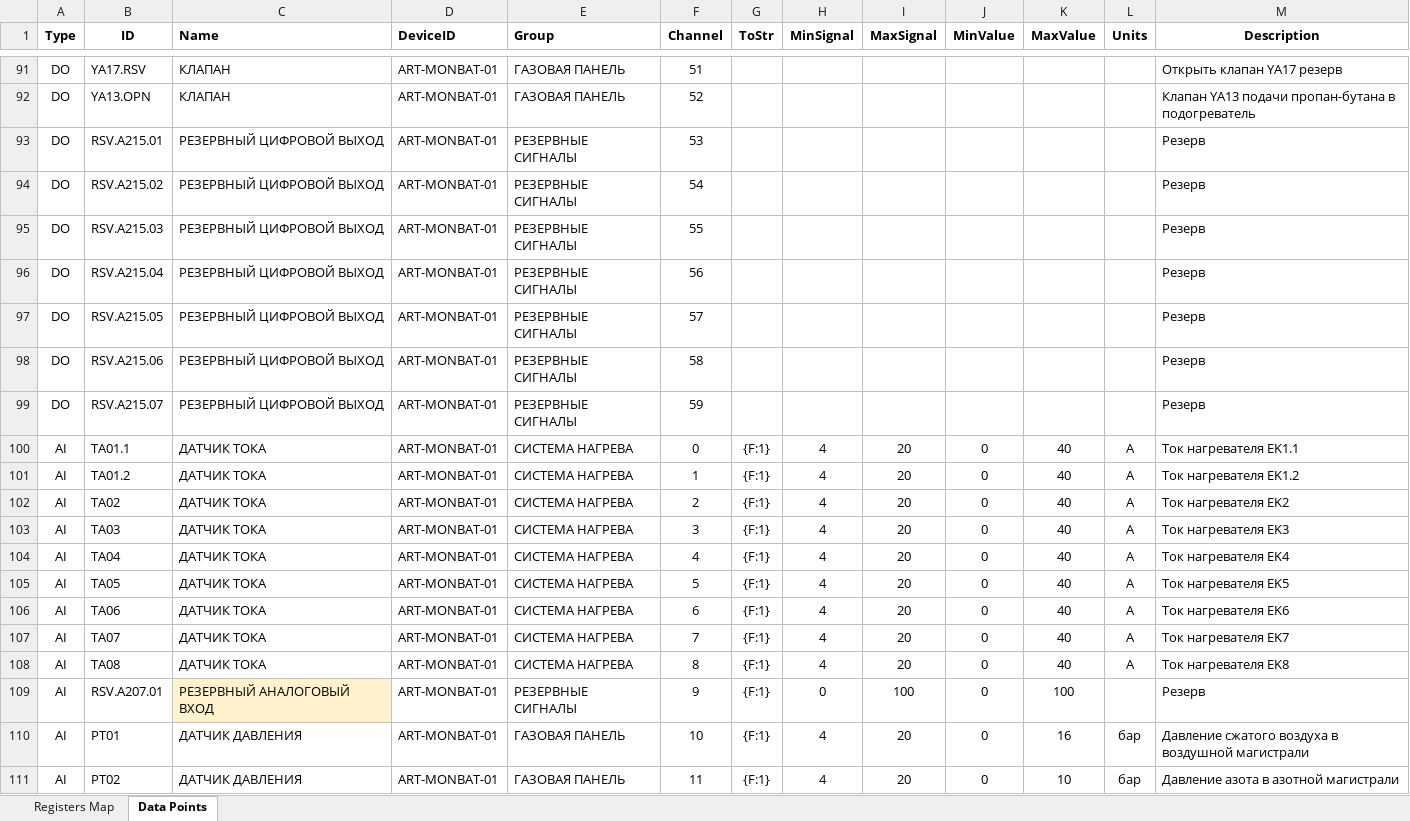
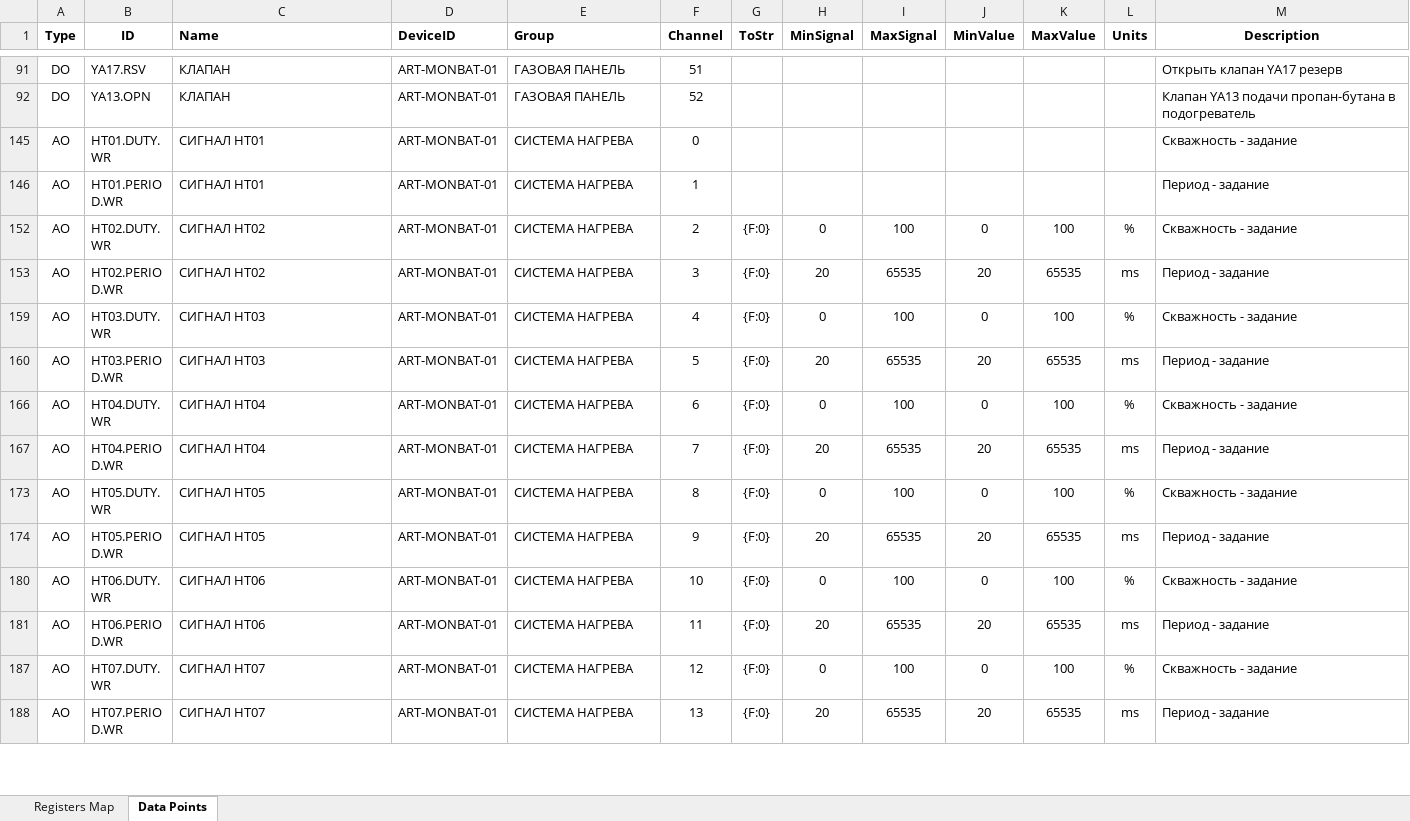
Before and after one commit to JMatveichik/NTCC.NET, an Excel workbook: DOCs/Modbus.Table.v5.xlsx, sheet Data Points, drawn as a sheet; only a part is shown, gaps mark what is left out; the shorter side is filled out with more unchanged rows; values as stored, in another font and other column widths than the file's, no borders; table styles not drawn; the diff covers the shown part only; the diff names each change by its address in the sheet, - before the commit and + after, or states it on an @@ line.

```diff
--- a/DOCs/Modbus.Table.v5.xlsx (sheet Data Points)
+++ b/DOCs/Modbus.Table.v5.xlsx (sheet Data Points)
@@ row 93 hidden: DO | RSV.A215.01 | РЕЗЕРВНЫЙ ЦИФРОВОЙ ВЫХОД | ART-MONBAT-01 | РЕЗЕРВНЫЕ СИГНАЛЫ | 53 |  |  |  |  |  |  | Резерв @@
@@ row 94 hidden: DO | RSV.A215.02 | РЕЗЕРВНЫЙ ЦИФРОВОЙ ВЫХОД | ART-MONBAT-01 | РЕЗЕРВНЫЕ СИГНАЛЫ | 54 |  |  |  |  |  |  | Резерв @@
@@ row 95 hidden: DO | RSV.A215.03 | РЕЗЕРВНЫЙ ЦИФРОВОЙ ВЫХОД | ART-MONBAT-01 | РЕЗЕРВНЫЕ СИГНАЛЫ | 55 |  |  |  |  |  |  | Резерв @@
@@ row 96 hidden: DO | RSV.A215.04 | РЕЗЕРВНЫЙ ЦИФРОВОЙ ВЫХОД | ART-MONBAT-01 | РЕЗЕРВНЫЕ СИГНАЛЫ | 56 |  |  |  |  |  |  | Резерв @@
@@ row 97 hidden: DO | RSV.A215.05 | РЕЗЕРВНЫЙ ЦИФРОВОЙ ВЫХОД | ART-MONBAT-01 | РЕЗЕРВНЫЕ СИГНАЛЫ | 57 |  |  |  |  |  |  | Резерв @@
@@ row 98 hidden: DO | RSV.A215.06 | РЕЗЕРВНЫЙ ЦИФРОВОЙ ВЫХОД | ART-MONBAT-01 | РЕЗЕРВНЫЕ СИГНАЛЫ | 58 |  |  |  |  |  |  | Резерв @@
@@ row 99 hidden: DO | RSV.A215.07 | РЕЗЕРВНЫЙ ЦИФРОВОЙ ВЫХОД | ART-MONBAT-01 | РЕЗЕРВНЫЕ СИГНАЛЫ | 59 |  |  |  |  |  |  | Резерв @@
@@ row 100 hidden: AI | TA01.1 | ДАТЧИК ТОКА | ART-MONBAT-01 | СИСТЕМА НАГРЕВА | 0 | {F:1} | 4 | 20 | 0 | 40 | A | Ток нагревателя EK1.1 @@
@@ row 101 hidden: AI | TA01.2 | ДАТЧИК ТОКА | ART-MONBAT-01 | СИСТЕМА НАГРЕВА | 1 | {F:1} | 4 | 20 | 0 | 40 | A | Ток нагревателя EK1.2 @@
@@ row 102 hidden: AI | TA02 | ДАТЧИК ТОКА | ART-MONBAT-01 | СИСТЕМА НАГРЕВА | 2 | {F:1} | 4 | 20 | 0 | 40 | A | Ток нагревателя EK2 @@
@@ row 103 hidden: AI | TA03 | ДАТЧИК ТОКА | ART-MONBAT-01 | СИСТЕМА НАГРЕВА | 3 | {F:1} | 4 | 20 | 0 | 40 | A | Ток нагревателя EK3 @@
@@ row 104 hidden: AI | TA04 | ДАТЧИК ТОКА | ART-MONBAT-01 | СИСТЕМА НАГРЕВА | 4 | {F:1} | 4 | 20 | 0 | 40 | A | Ток нагревателя EK4 @@
@@ row 105 hidden: AI | TA05 | ДАТЧИК ТОКА | ART-MONBAT-01 | СИСТЕМА НАГРЕВА | 5 | {F:1} | 4 | 20 | 0 | 40 | A | Ток нагревателя EK5 @@
@@ row 106 hidden: AI | TA06 | ДАТЧИК ТОКА | ART-MONBAT-01 | СИСТЕМА НАГРЕВА | 6 | {F:1} | 4 | 20 | 0 | 40 | A | Ток нагревателя EK6 @@
@@ row 107 hidden: AI | TA07 | ДАТЧИК ТОКА | ART-MONBAT-01 | СИСТЕМА НАГРЕВА | 7 | {F:1} | 4 | 20 | 0 | 40 | A | Ток нагревателя EK7 @@
@@ row 108 hidden: AI | TA08 | ДАТЧИК ТОКА | ART-MONBAT-01 | СИСТЕМА НАГРЕВА | 8 | {F:1} | 4 | 20 | 0 | 40 | A | Ток нагревателя EK8 @@
@@ row 109 hidden: AI | RSV.A207.01 | РЕЗЕРВНЫЙ АНАЛОГОВЫЙ ВХОД | ART-MONBAT-01 | РЕЗЕРВНЫЕ СИГНАЛЫ | 9 | {F:1} | 0 | 100 | 0 | 100 |  | Резерв @@
@@ row 110 hidden: AI | PT01 | ДАТЧИК ДАВЛЕНИЯ | ART-MONBAT-01 | ГАЗОВАЯ ПАНЕЛЬ | 10 | {F:1} | 4 | 20 | 0 | 16 | бар | Давление сжатого воздуха в воздушной магистрали @@
@@ row 111 hidden: AI | PT02 | ДАТЧИК ДАВЛЕНИЯ | ART-MONBAT-01 | ГАЗОВАЯ ПАНЕЛЬ | 11 | {F:1} | 4 | 20 | 0 | 10 | бар | Давление азота в азотной магистрали @@
```
Also changed, not shown: 153 hidden or unhidden rows elsewhere in this sheet, 10 other files.
